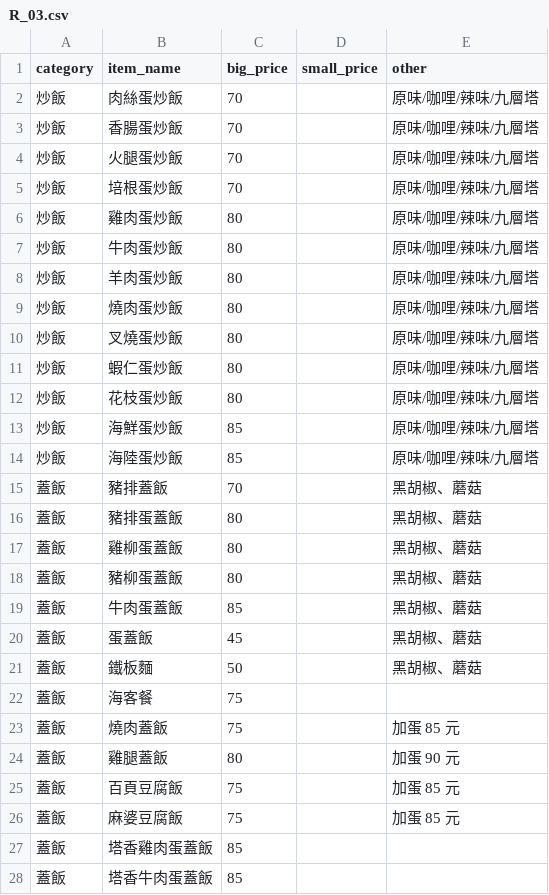
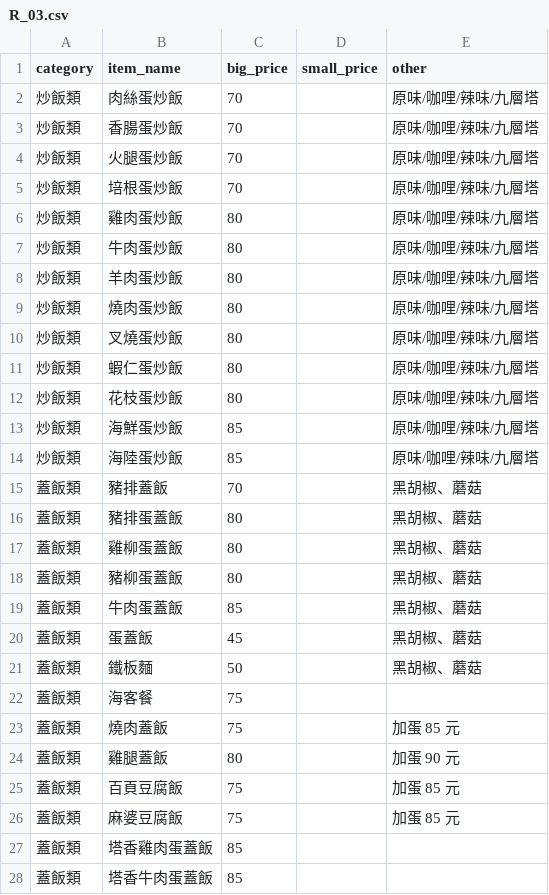
Before and after one commit to leonpr661-commits/menu_project, a CSV file: R_03.csv, drawn as a sheet; only a part is shown; the diff covers the shown part only.

Commit message:
Update R_03.csv

```diff
--- a/R_03.csv
+++ b/R_03.csv
@@ -1,28 +1,28 @@
 category,item_name,big_price,small_price,other
-炒飯,肉絲蛋炒飯,70,,原味/咖哩/辣味/九層塔
-炒飯,香腸蛋炒飯,70,,原味/咖哩/辣味/九層塔
-炒飯,火腿蛋炒飯,70,,原味/咖哩/辣味/九層塔
-炒飯,培根蛋炒飯,70,,原味/咖哩/辣味/九層塔
-炒飯,雞肉蛋炒飯,80,,原味/咖哩/辣味/九層塔
-炒飯,牛肉蛋炒飯,80,,原味/咖哩/辣味/九層塔
-炒飯,羊肉蛋炒飯,80,,原味/咖哩/辣味/九層塔
-炒飯,燒肉蛋炒飯,80,,原味/咖哩/辣味/九層塔
-炒飯,叉燒蛋炒飯,80,,原味/咖哩/辣味/九層塔
-炒飯,蝦仁蛋炒飯,80,,原味/咖哩/辣味/九層塔
-炒飯,花枝蛋炒飯,80,,原味/咖哩/辣味/九層塔
-炒飯,海鮮蛋炒飯,85,,原味/咖哩/辣味/九層塔
-炒飯,海陸蛋炒飯,85,,原味/咖哩/辣味/九層塔
-蓋飯,豬排蓋飯,70,,黑胡椒、蘑菇
-蓋飯,豬排蛋蓋飯,80,,黑胡椒、蘑菇
-蓋飯,雞柳蛋蓋飯,80,,黑胡椒、蘑菇
-蓋飯,豬柳蛋蓋飯,80,,黑胡椒、蘑菇
-蓋飯,牛肉蛋蓋飯,85,,黑胡椒、蘑菇
-蓋飯,蛋蓋飯,45,,黑胡椒、蘑菇
-蓋飯,鐵板麵,50,,黑胡椒、蘑菇
-蓋飯,海客餐,75,,
-蓋飯,燒肉蓋飯,75,,加蛋 85 元
-蓋飯,雞腿蓋飯,80,,加蛋 90 元
-蓋飯,百頁豆腐飯,75,,加蛋 85 元
-蓋飯,麻婆豆腐飯,75,,加蛋 85 元
-蓋飯,塔香雞肉蛋蓋飯,85,,
-蓋飯,塔香牛肉蛋蓋飯,85,,
+炒飯類,肉絲蛋炒飯,70,,原味/咖哩/辣味/九層塔
+炒飯類,香腸蛋炒飯,70,,原味/咖哩/辣味/九層塔
+炒飯類,火腿蛋炒飯,70,,原味/咖哩/辣味/九層塔
+炒飯類,培根蛋炒飯,70,,原味/咖哩/辣味/九層塔
+炒飯類,雞肉蛋炒飯,80,,原味/咖哩/辣味/九層塔
+炒飯類,牛肉蛋炒飯,80,,原味/咖哩/辣味/九層塔
+炒飯類,羊肉蛋炒飯,80,,原味/咖哩/辣味/九層塔
+炒飯類,燒肉蛋炒飯,80,,原味/咖哩/辣味/九層塔
+炒飯類,叉燒蛋炒飯,80,,原味/咖哩/辣味/九層塔
+炒飯類,蝦仁蛋炒飯,80,,原味/咖哩/辣味/九層塔
+炒飯類,花枝蛋炒飯,80,,原味/咖哩/辣味/九層塔
+炒飯類,海鮮蛋炒飯,85,,原味/咖哩/辣味/九層塔
+炒飯類,海陸蛋炒飯,85,,原味/咖哩/辣味/九層塔
+蓋飯類,豬排蓋飯,70,,黑胡椒、蘑菇
+蓋飯類,豬排蛋蓋飯,80,,黑胡椒、蘑菇
+蓋飯類,雞柳蛋蓋飯,80,,黑胡椒、蘑菇
+蓋飯類,豬柳蛋蓋飯,80,,黑胡椒、蘑菇
+蓋飯類,牛肉蛋蓋飯,85,,黑胡椒、蘑菇
+蓋飯類,蛋蓋飯,45,,黑胡椒、蘑菇
+蓋飯類,鐵板麵,50,,黑胡椒、蘑菇
+蓋飯類,海客餐,75,,
+蓋飯類,燒肉蓋飯,75,,加蛋 85 元
+蓋飯類,雞腿蓋飯,80,,加蛋 90 元
+蓋飯類,百頁豆腐飯,75,,加蛋 85 元
+蓋飯類,麻婆豆腐飯,75,,加蛋 85 元
+蓋飯類,塔香雞肉蛋蓋飯,85,,
+蓋飯類,塔香牛肉蛋蓋飯,85,,
```
Also changed, not shown: 7 edited cells elsewhere in this file.
